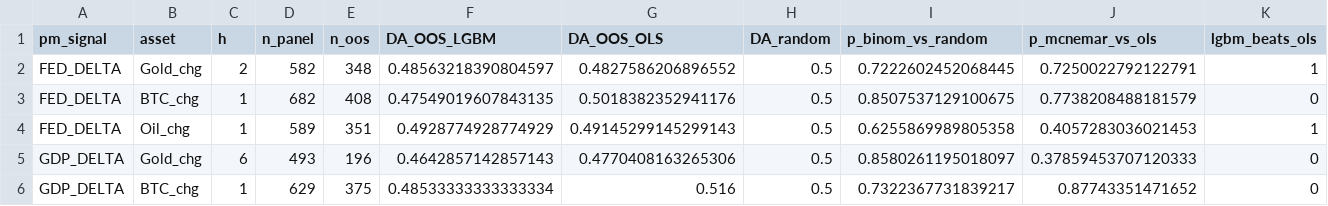
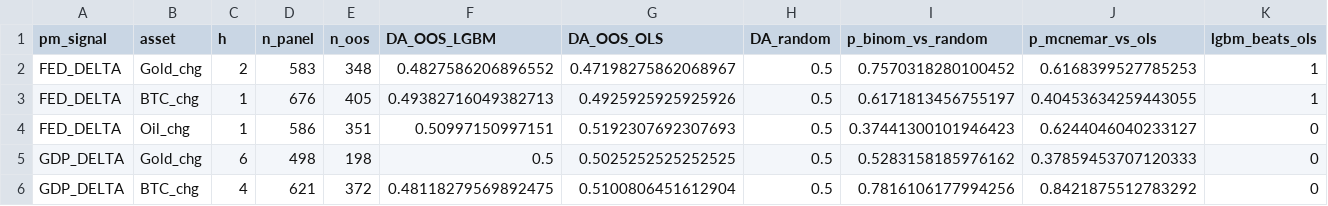
Before and after one commit to flyingduck0/ML_Seminar_Project, a CSV file: results/results_lgbm.csv, drawn as a sheet; only a part is shown; the diff covers the shown part only; the diff names each change by its address in the sheet, - before the commit and + after, or states it on an @@ line.

```diff
--- a/results/results_lgbm.csv
+++ b/results/results_lgbm.csv
-D2 (n_panel): 582
+D2 (n_panel): 583
-F2 (DA_OOS_LGBM): 0.48563218390804597
+F2 (DA_OOS_LGBM): 0.4827586206896552
-G2 (DA_OOS_OLS): 0.4827586206896552
+G2 (DA_OOS_OLS): 0.47198275862068967
-I2 (p_binom_vs_random): 0.7222602452068445
+I2 (p_binom_vs_random): 0.7570318280100452
-J2 (p_mcnemar_vs_ols): 0.7250022792122791
+J2 (p_mcnemar_vs_ols): 0.6168399527785253
-D3 (n_panel): 682
+D3 (n_panel): 676
-E3 (n_oos): 408
+E3 (n_oos): 405
-F3 (DA_OOS_LGBM): 0.47549019607843135
+F3 (DA_OOS_LGBM): 0.49382716049382713
-G3 (DA_OOS_OLS): 0.5018382352941176
+G3 (DA_OOS_OLS): 0.4925925925925926
-I3 (p_binom_vs_random): 0.8507537129100675
+I3 (p_binom_vs_random): 0.6171813456755197
-J3 (p_mcnemar_vs_ols): 0.7738208488181579
+J3 (p_mcnemar_vs_ols): 0.40453634259443055
-K3 (lgbm_beats_ols): 0
+K3 (lgbm_beats_ols): 1
-D4 (n_panel): 589
+D4 (n_panel): 586
-F4 (DA_OOS_LGBM): 0.4928774928774929
+F4 (DA_OOS_LGBM): 0.50997150997151
-G4 (DA_OOS_OLS): 0.49145299145299143
+G4 (DA_OOS_OLS): 0.5192307692307693
-I4 (p_binom_vs_random): 0.6255869989805358
+I4 (p_binom_vs_random): 0.37441300101946423
-J4 (p_mcnemar_vs_ols): 0.4057283036021453
+J4 (p_mcnemar_vs_ols): 0.6244046040233127
-K4 (lgbm_beats_ols): 1
+K4 (lgbm_beats_ols): 0
-D5 (n_panel): 493
+D5 (n_panel): 498
-E5 (n_oos): 196
+E5 (n_oos): 198
-F5 (DA_OOS_LGBM): 0.4642857142857143
+F5 (DA_OOS_LGBM): 0.5
-G5 (DA_OOS_OLS): 0.4770408163265306
+G5 (DA_OOS_OLS): 0.5025252525252525
-I5 (p_binom_vs_random): 0.8580261195018097
+I5 (p_binom_vs_random): 0.5283158185976162
-C6 (h): 1
+C6 (h): 4
-D6 (n_panel): 629
+D6 (n_panel): 621
-E6 (n_oos): 375
+E6 (n_oos): 372
-F6 (DA_OOS_LGBM): 0.48533333333333334
+F6 (DA_OOS_LGBM): 0.48118279569892475
-G6 (DA_OOS_OLS): 0.516
+G6 (DA_OOS_OLS): 0.5100806451612904
-I6 (p_binom_vs_random): 0.7322367731839217
+I6 (p_binom_vs_random): 0.7816106177994256
-J6 (p_mcnemar_vs_ols): 0.87743351471652
+J6 (p_mcnemar_vs_ols): 0.8421875512783292
```
Also changed, not shown: 41 edited cells elsewhere in this file, results/current_signals.csv, results/results_backtest.csv, 9 other files.
